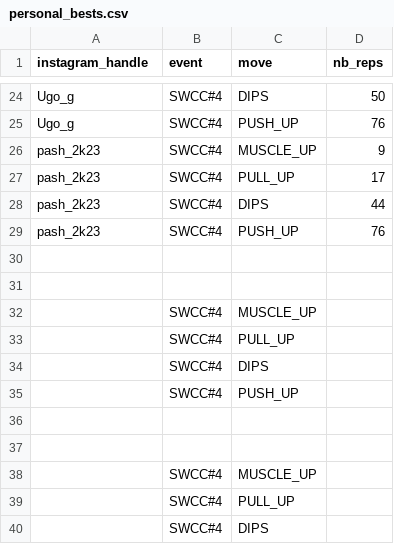
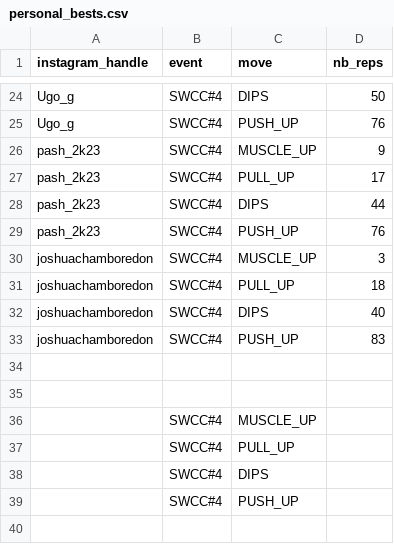
Before and after one commit to adriens/street-workout-nc, a CSV file: data/personal_bests.csv, drawn as a sheet; only a part is shown, gaps mark what is left out; the shorter side is filled out with more unchanged rows.

Commit message:
Update personal_bests.csv
Signed-off-by: SALES <Adrien.Sales@gmail.com>

```diff
--- a/data/personal_bests.csv
+++ b/data/personal_bests.csv
@@ -29,8 +29,6 @@ pash_2k23,SWCC#4,DIPS,44
 pash_2k23,SWCC#4,PUSH_UP,76
-
-
-,SWCC#4,MUSCLE_UP,
-,SWCC#4,PULL_UP,
-,SWCC#4,DIPS,
-,SWCC#4,PUSH_UP,
+joshuachamboredon,SWCC#4,MUSCLE_UP,3
+joshuachamboredon,SWCC#4,PULL_UP,18
+joshuachamboredon,SWCC#4,DIPS,40
+joshuachamboredon,SWCC#4,PUSH_UP,83
 
```
